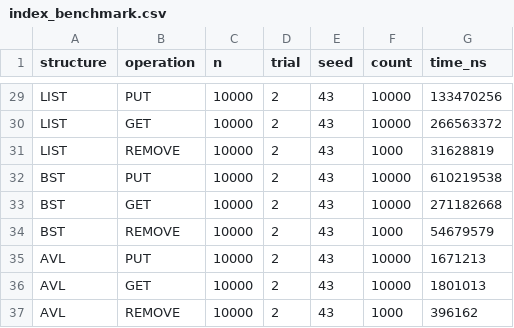
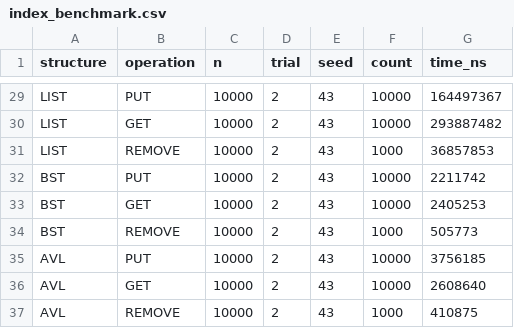
Before and after one commit to romeerozz/Proyecto-Deportes-UNAL, a CSV file: data/results/index_benchmark.csv, drawn as a sheet; only a part is shown, gaps mark what is left out; the diff covers the shown part only; the diff names each change by its address in the sheet, - before the commit and + after, or states it on an @@ line.

```diff
--- a/data/results/index_benchmark.csv
+++ b/data/results/index_benchmark.csv
-G29 (time_ns): 133470256
+G29 (time_ns): 164497367
-G30 (time_ns): 266563372
+G30 (time_ns): 293887482
-G31 (time_ns): 31628819
+G31 (time_ns): 36857853
-G32 (time_ns): 610219538
+G32 (time_ns): 2211742
-G33 (time_ns): 271182668
+G33 (time_ns): 2405253
-G34 (time_ns): 54679579
+G34 (time_ns): 505773
-G35 (time_ns): 1671213
+G35 (time_ns): 3756185
-G36 (time_ns): 1801013
+G36 (time_ns): 2608640
-G37 (time_ns): 396162
+G37 (time_ns): 410875
```
Also changed, not shown: 27 edited cells elsewhere in this file, 3 other files.
